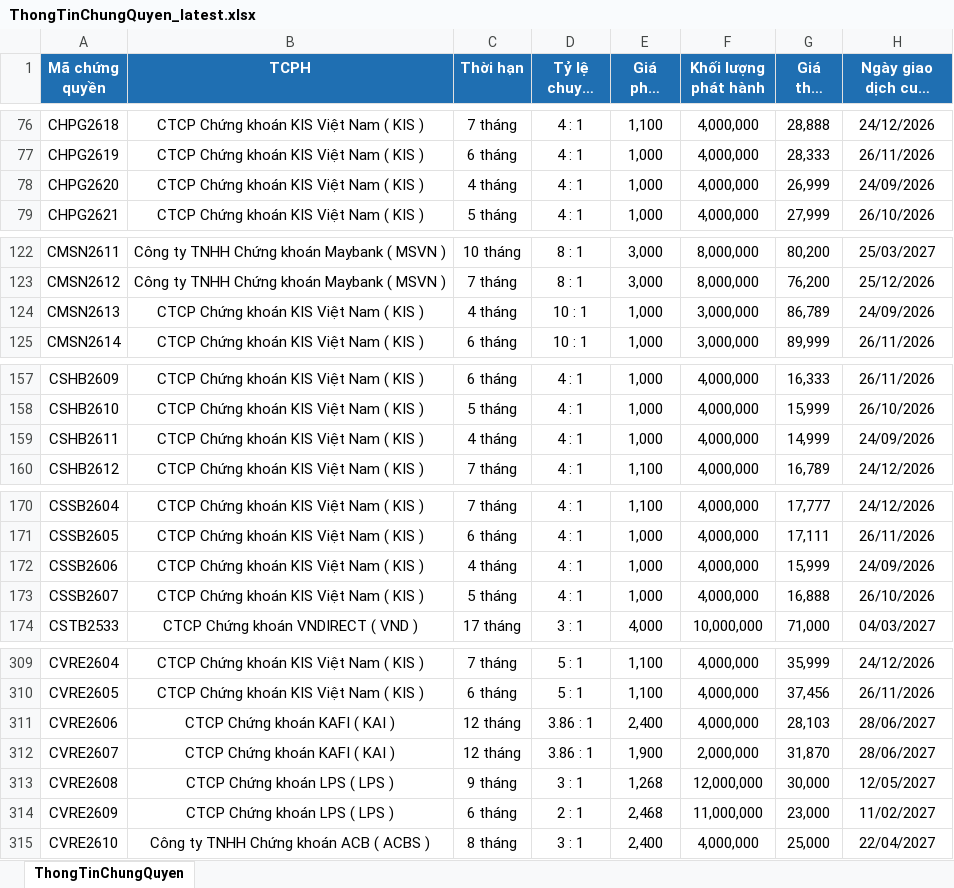
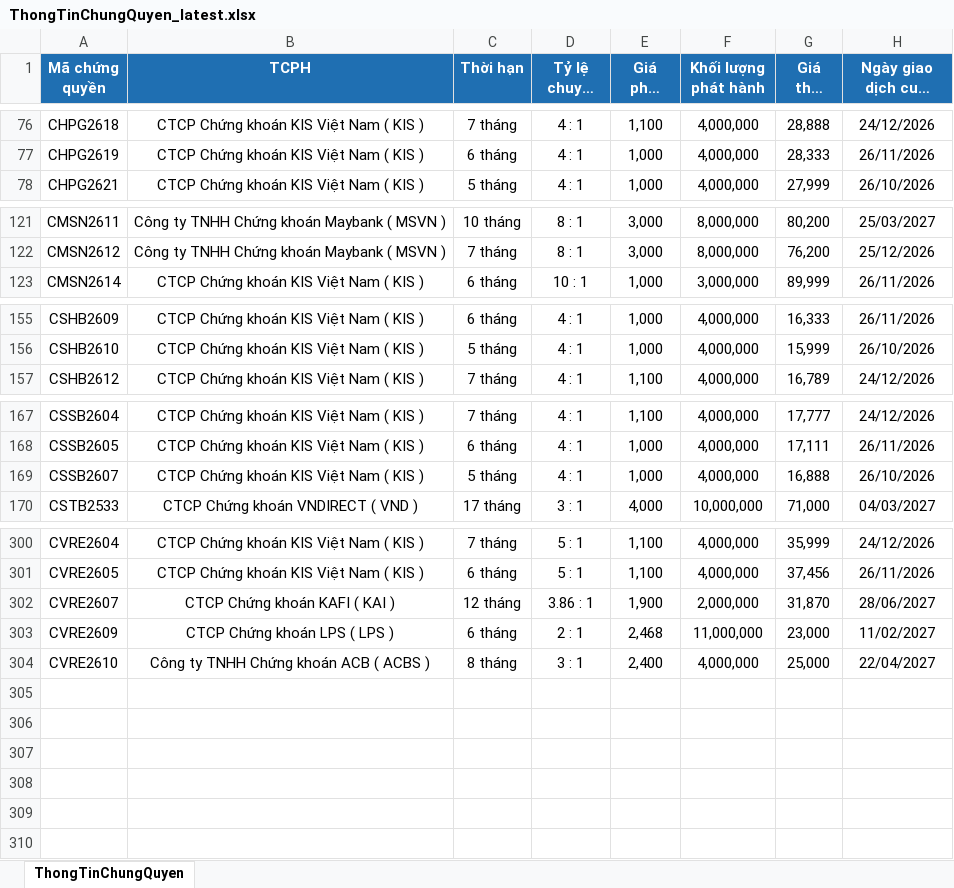
Before and after one commit to FTU-kudo/Vietstock_CW_bot, an Excel workbook: docs/downloads/ThongTinChungQuyen_latest.xlsx, sheet ThongTinChungQuyen, drawn as a sheet; only a part is shown, gaps mark what is left out; long unchanged cells end in …; values as stored, in another font and other column widths than the file's, no borders; the diff covers the shown part only; the diff names each change by its address in the sheet, - before the commit and + after, or states it on an @@ line.

```diff
--- a/docs/downloads/ThongTinChungQuyen_latest.xlsx (sheet ThongTinChungQuyen)
+++ b/docs/downloads/ThongTinChungQuyen_latest.xlsx (sheet ThongTinChungQuyen)
-row 78: CHPG2620 | CTCP Chứng khoán KIS Việt Nam ( KIS ) | 4 tháng | 4 : 1 | 1,000 | 4,000,000 | 26,999 | 24/09/2026
-row 124: CMSN2613 | CTCP Chứng khoán KIS Việt Nam ( KIS ) | 4 tháng | 10 : 1 | 1,000 | 3,000,000 | 86,789 | 24/09/2026
-row 159: CSHB2611 | CTCP Chứng khoán KIS Việt Nam ( KIS ) | 4 tháng | 4 : 1 | 1,000 | 4,000,000 | 14,999 | 24/09/2026
-row 172: CSSB2606 | CTCP Chứng khoán KIS Việt Nam ( KIS ) | 4 tháng | 4 : 1 | 1,000 | 4,000,000 | 15,999 | 24/09/2026
-row 311: CVRE2606 | CTCP Chứng khoán KAFI ( KAI ) | 12 tháng | 3.86 : 1 | 2,400 | 4,000,000 | 28,103 | 28/06/2027
-row 313: CVRE2608 | CTCP Chứng khoán LPS ( LPS ) | 9 tháng | 3 : 1 | 1,268 | 12,000,000 | 30,000 | 12/05/2027
```
Also changed, not shown: 5 removed rows elsewhere in this sheet, docs/downloads/KetQuaGiaoDich_latest.xlsx, 3 other files.
